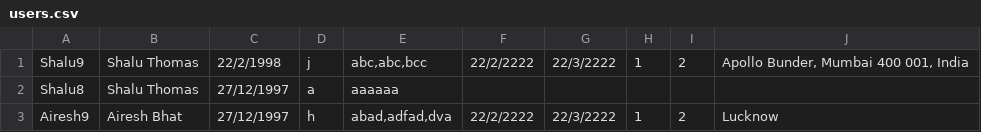
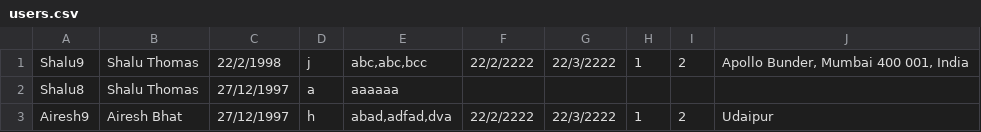
Before and after one commit to AireshBhat/OOP_Project, a CSV file: src/main/java/static_files/users.csv, drawn as a sheet.

```diff
--- a/src/main/java/static_files/users.csv
+++ b/src/main/java/static_files/users.csv
@@ -2,2 +2,2 @@
 "Shalu8","Shalu Thomas","27/12/1997","a","aaaaaa","","","","",""
-"Airesh9","Airesh Bhat","27/12/1997","h","abad,adfad,dva","22/2/2222","22/3/2222","1","2","Lucknow"
+"Airesh9","Airesh Bhat","27/12/1997","h","abad,adfad,dva","22/2/2222","22/3/2222","1","2","Udaipur"
```
Also changed, not shown: src/main/java/static_files/checkHotelList.csv, 5 other files.
